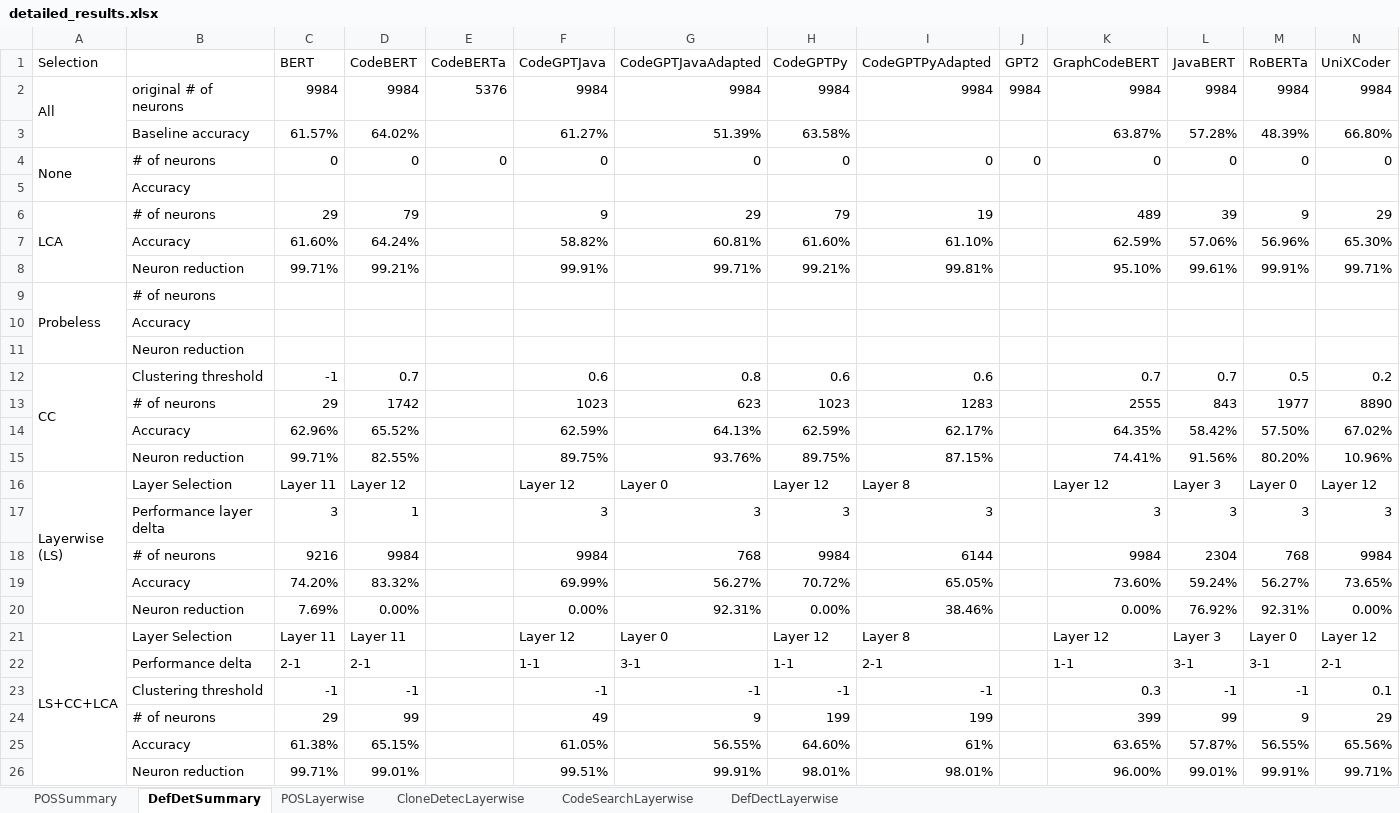
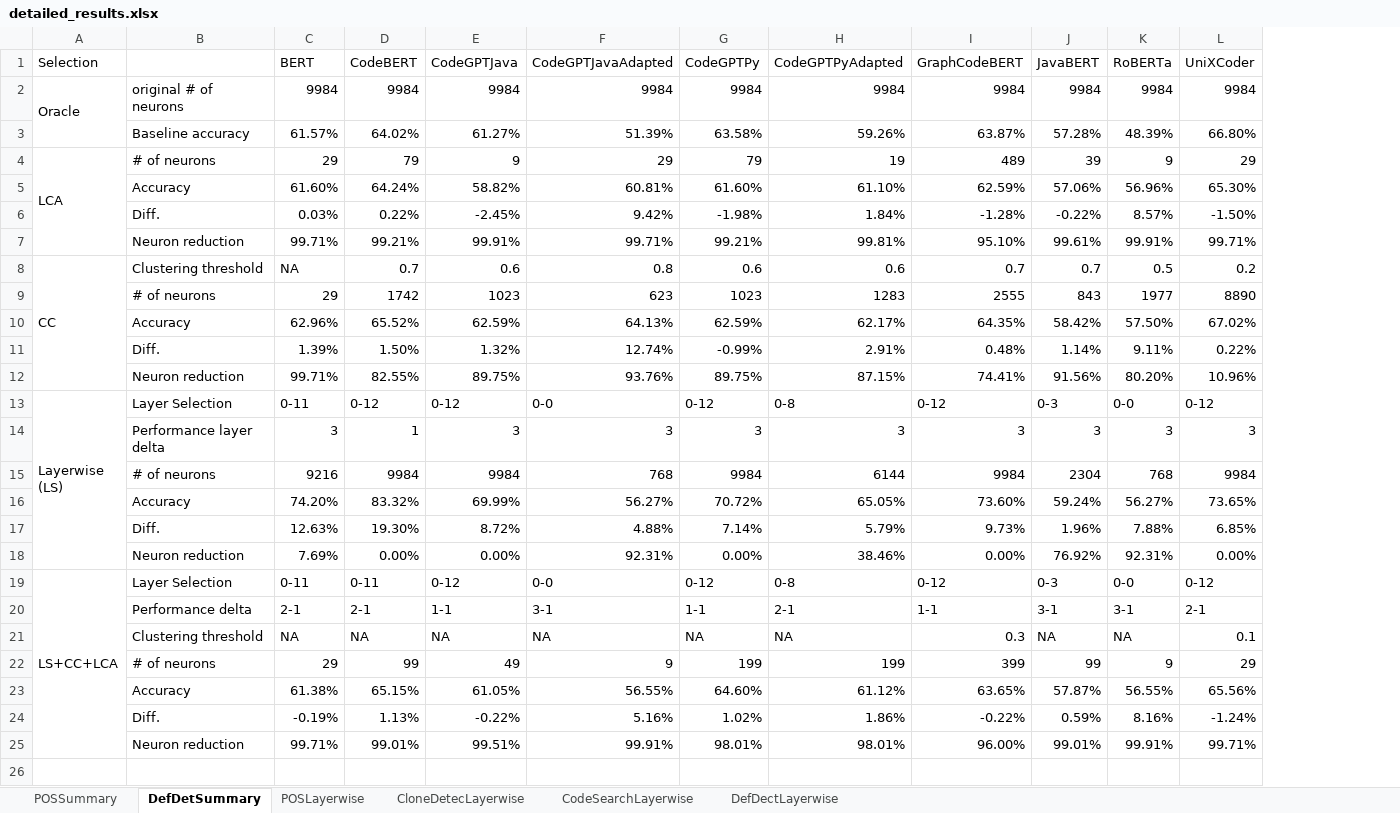
Before and after one commit to Superhzf/interpretability-of-source-code-transformers, an Excel workbook: POS Code/Experiments/attachments/detailed_results.xlsx, sheet DefDetSummary, drawn as a sheet; values as stored, in another font and other column widths than the file's, no cell formats; removed rows and columns are numbered as before the commit, all else as after; ↵ is a line break in a cell; the diff names each change by its address in the sheet, - before the commit and + after, or states it on an @@ line.

```diff
--- a/POS Code/Experiments/attachments/detailed_results.xlsx (sheet DefDetSummary)
+++ b/POS Code/Experiments/attachments/detailed_results.xlsx (sheet DefDetSummary)
-column E (CodeBERTa), row 2: 5376
-column J (GPT2), row 2: 9984
-A2 (Selection): All
+A2 (Selection): Oracle
-H3 (CodeGPTPyAdapted): (empty)
+H3 (CodeGPTPyAdapted): 59.26%
-row 4: None | # of neurons | 0 | 0 | 0 | 0 | 0 | 0 | 0 | 0 | 0 | 0 | 0 | 0
-row 5:  | Accuracy
+row 6:  | Diff. | 0.03% | 0.22% | -2.45% | 9.42% | -1.98% | 1.84% | -1.28% | -0.22% | 8.57% | -1.50%
-row 9: Probeless | # of neurons
-row 10:  | Accuracy
-row 11:  | Neuron reduction
-C8 (BERT): -1
+C8 (BERT): NA
+row 11:  | Diff. | 1.39% | 1.50% | 1.32% | 12.74% | -0.99% | 2.91% | 0.48% | 1.14% | 9.11% | 0.22%
-row 16: Layerwise ↵ (LS) | Layer Selection | Layer 11 | Layer 12 |  | Layer 12 | Layer 0 | Layer 12 | Layer 8 |  | Layer 12 | Layer 3 | Layer 0 | Layer 12
+row 13: Layerwise ↵ (LS) | Layer Selection | 0-11 | 0-12 | 0-12 | 0-0 | 0-12 | 0-8 | 0-12 | 0-3 | 0-0 | 0-12
+row 17:  | Diff. | 12.63% | 19.30% | 8.72% | 4.88% | 7.14% | 5.79% | 9.73% | 1.96% | 7.88% | 6.85%
-row 21: LS+CC+LCA | Layer Selection | Layer 11 | Layer 11 |  | Layer 12 | Layer 0 | Layer 12 | Layer 8 |  | Layer 12 | Layer 3 | Layer 0 | Layer 12
+row 19: LS+CC+LCA | Layer Selection | 0-11 | 0-11 | 0-12 | 0-0 | 0-12 | 0-8 | 0-12 | 0-3 | 0-0 | 0-12
-row 23:  | Clustering threshold | -1 | -1 |  | -1 | -1 | -1 | -1 |  | 0.3 | -1 | -1 | 0.1
+row 21:  | Clustering threshold | NA | NA | NA | NA | NA | NA | 0.3 | NA | NA | 0.1
-H23 (CodeGPTPyAdapted): 61%
+H23 (CodeGPTPyAdapted): 61.12%
+row 24:  | Diff. | -0.19% | 1.13% | -0.22% | 5.16% | 1.02% | 1.86% | -0.22% | 0.59% | 8.16% | -1.24%
```
Also changed, not shown: sheet POSSummary, cell formats, formulas that keep their value, 4 other files.
